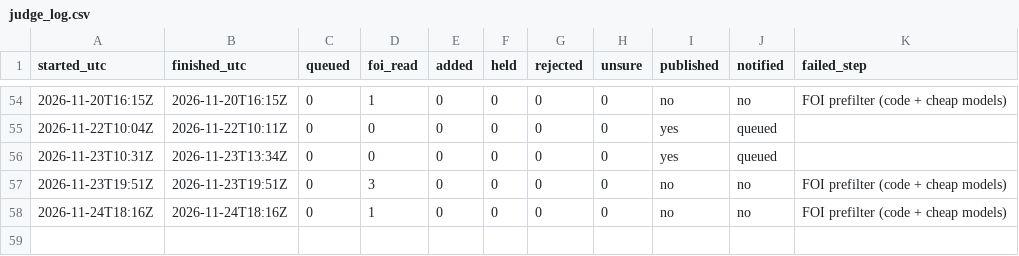
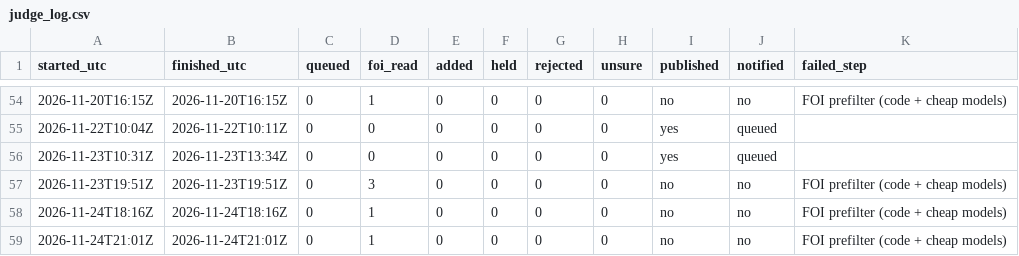
Before and after one commit to fugioconsulting/chrisgraham.com, a CSV file: data/grooming/judge_log.csv, drawn as a sheet; only a part is shown, gaps mark what is left out; the diff names each change by its address in the sheet, - before the commit and + after, or states it on an @@ line.

Commit message:
grooming: FOI prefilter 2026-11-24: +0, read 1

```diff
--- a/data/grooming/judge_log.csv
+++ b/data/grooming/judge_log.csv
+row 59: 2026-11-24T21:01Z | 2026-11-24T21:01Z | 0 | 1 | 0 | 0 | 0 | 0 | no | no | FOI prefilter (code + cheap models)
```
Also changed, not shown: 1 other file.
